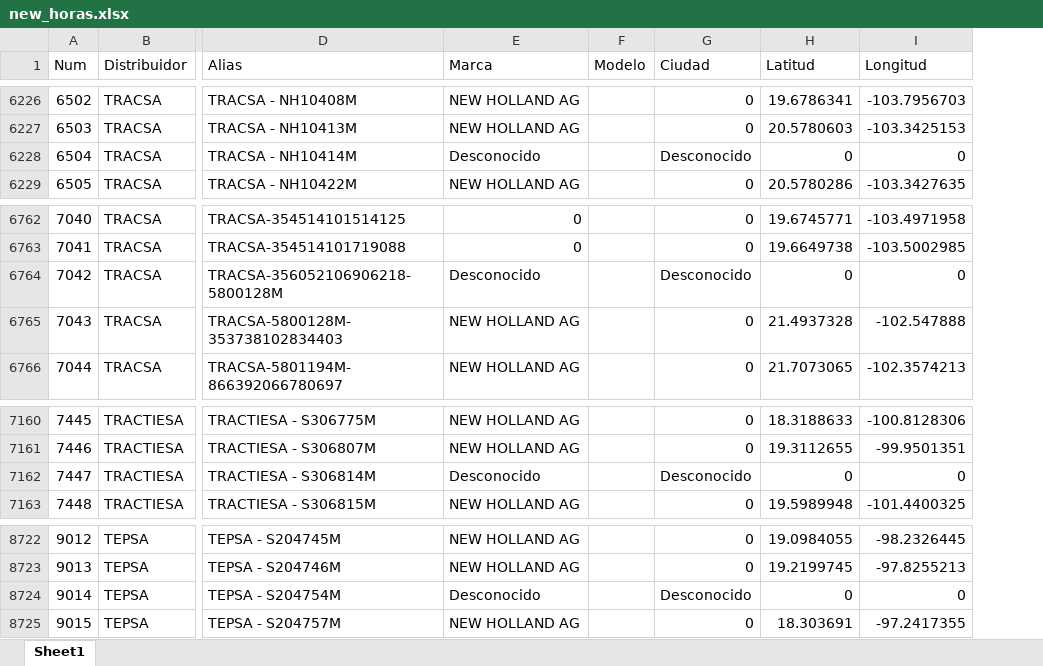
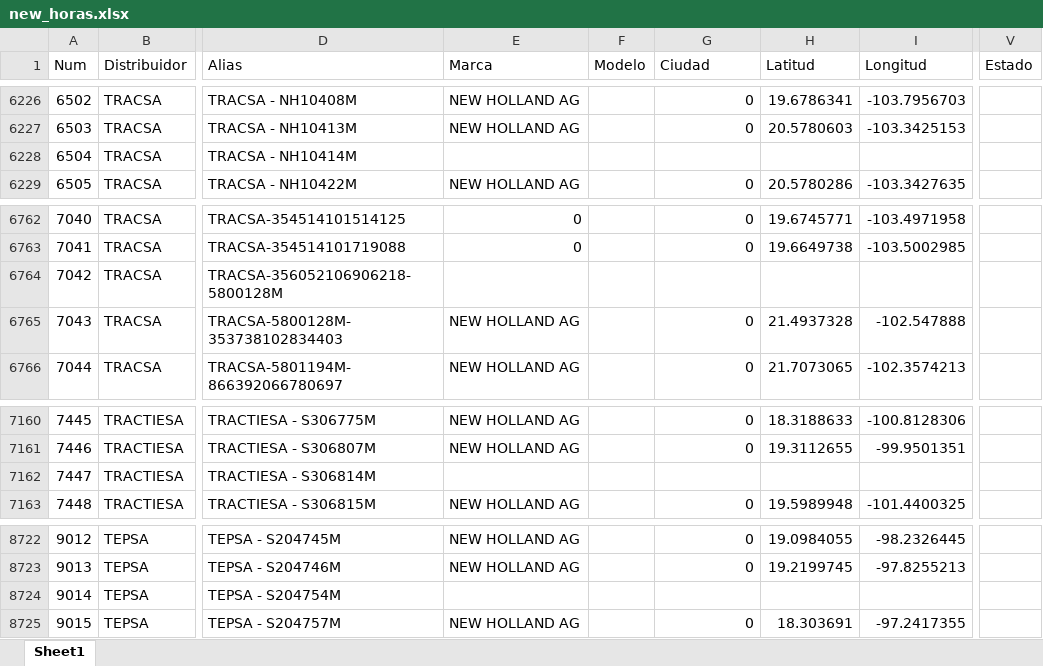
Before and after one commit to XimenaCantera/EMAX_CNHMX, an Excel workbook: data/ArchivosLimpios/new_horas.xlsx, sheet Sheet1, drawn as a sheet; only a part is shown, gaps mark what is left out; values as stored, in another font and other column widths than the file's, no borders; the diff covers the shown part only; the diff names each change by its address in the sheet, - before the commit and + after, or states it on an @@ line.

```diff
--- a/data/ArchivosLimpios/new_horas.xlsx (sheet Sheet1)
+++ b/data/ArchivosLimpios/new_horas.xlsx (sheet Sheet1)
+column V (Estado), empty
-E6228 (Marca): Desconocido
+E6228 (Marca): (empty)
-G6228 (Ciudad): Desconocido
+G6228 (Ciudad): (empty)
-H6228 (Latitud): 0
+H6228 (Latitud): (empty)
-I6228 (Longitud): 0
+I6228 (Longitud): (empty)
-E6764 (Marca): Desconocido
+E6764 (Marca): (empty)
-G6764 (Ciudad): Desconocido
+G6764 (Ciudad): (empty)
-H6764 (Latitud): 0
+H6764 (Latitud): (empty)
-I6764 (Longitud): 0
+I6764 (Longitud): (empty)
-E7162 (Marca): Desconocido
+E7162 (Marca): (empty)
-G7162 (Ciudad): Desconocido
+G7162 (Ciudad): (empty)
-H7162 (Latitud): 0
+H7162 (Latitud): (empty)
-I7162 (Longitud): 0
+I7162 (Longitud): (empty)
-E8724 (Marca): Desconocido
+E8724 (Marca): (empty)
-G8724 (Ciudad): Desconocido
+G8724 (Ciudad): (empty)
-H8724 (Latitud): 0
+H8724 (Latitud): (empty)
-I8724 (Longitud): 0
+I8724 (Longitud): (empty)
```
Also changed, not shown: 40 edited cells elsewhere in this sheet, data/ArchivosLimpios/new_distribuidor.xlsx, data/ArchivosLimpios/new_population.xlsx, 14 other files.
